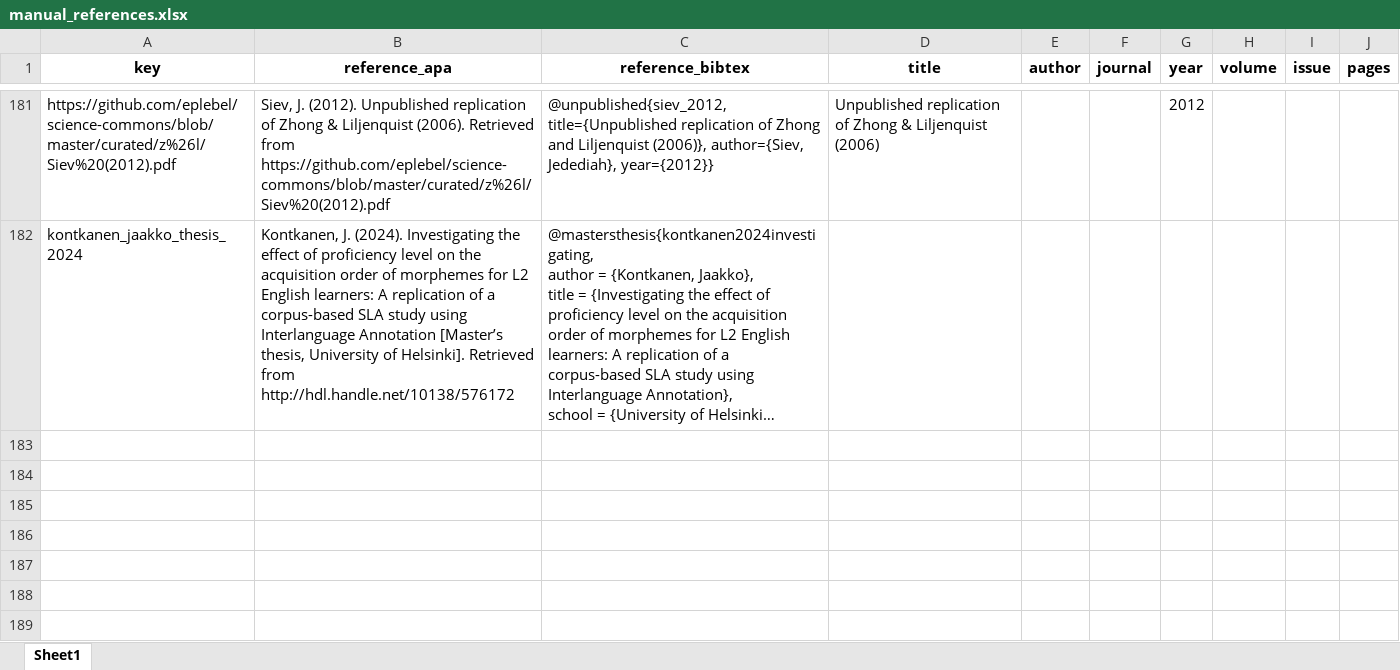
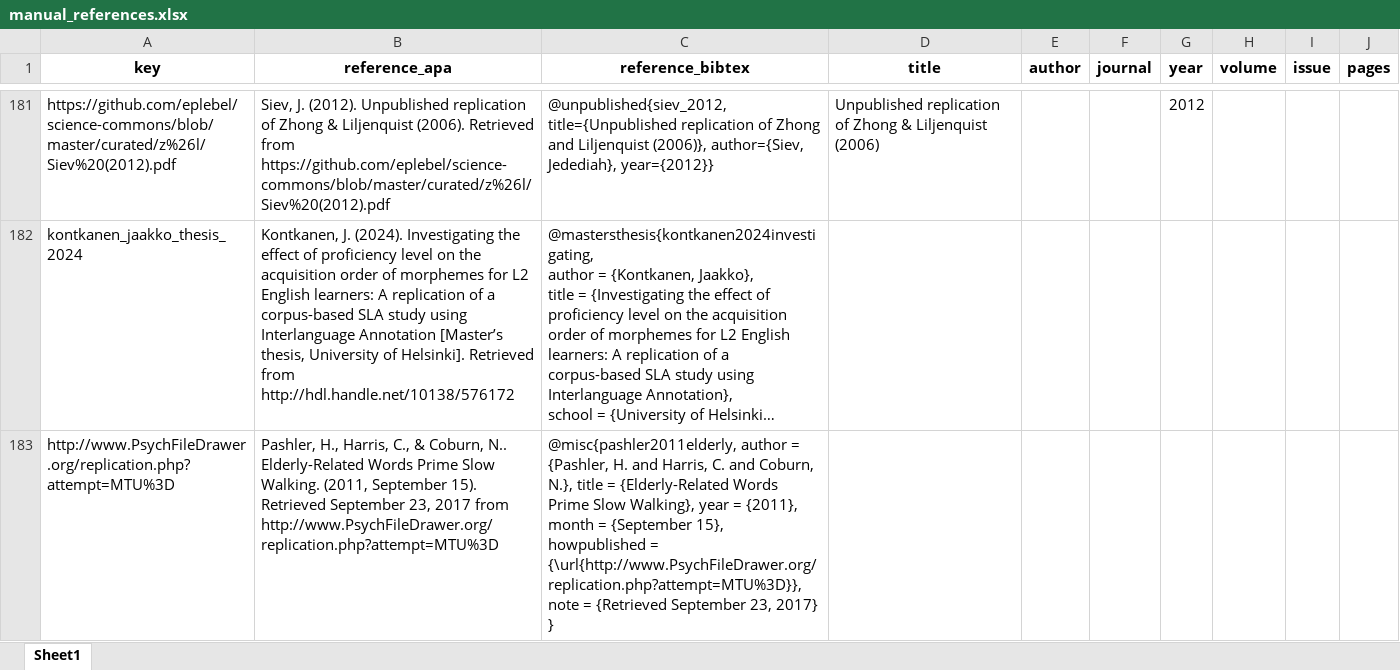
Before and after one commit to forrtproject/FReD-data, an Excel workbook: cache/manual_references.xlsx, sheet Sheet1, drawn as a sheet; only a part is shown, gaps mark what is left out; long unchanged cells end in …; values as stored, in another font and other column widths than the file's, no borders; the diff names each change by its address in the sheet, - before the commit and + after, or states it on an @@ line.

```diff
--- a/cache/manual_references.xlsx (sheet Sheet1)
+++ b/cache/manual_references.xlsx (sheet Sheet1)
+row 183: http://www.PsychFileDrawer.org/replication.php?attempt=MTU%3D | Pashler, H., Harris, C., & Coburn, N.. Elderly-Related Words Prime Slow Walking. (2011, September 15). Retrieved September 23, 2017 from http://www.PsychFileDrawer.org/replication.php?attempt=MTU%3D | @misc{pashler2011elderly, author = {Pashler, H. and Harris, C. and Coburn, N.}, title = {Elderly-Related Words Prime Slow Walking}, year = {2011}, month = {September 15}, howpublished = {\url{http://www.PsychFileDrawer.org/replication.php?attempt=MTU%3D}}, note = {Retrieved September 23, 2017} }
```
Also changed, not shown: 3 other files.
